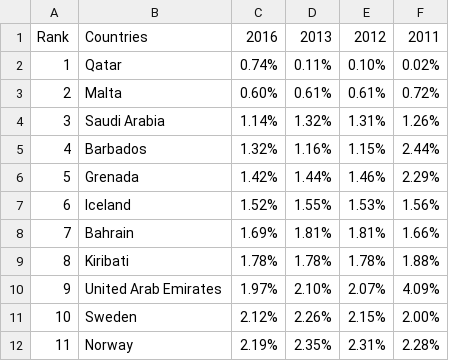
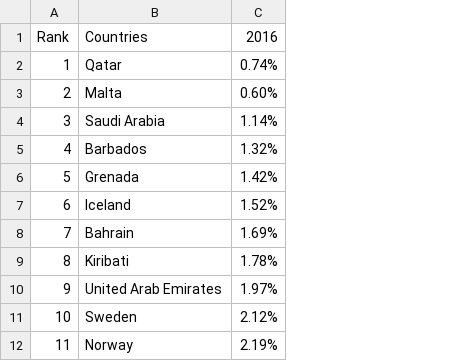
Before and after one commit to Kika000/Project-1, a CSV file: Data/Disaster ranking 2016.csv, drawn as a sheet; only a part is shown; the diff names each change by its address in the sheet, - before the commit and + after, or states it on an @@ line.

```diff
--- a/Data/Disaster ranking 2016.csv
+++ b/Data/Disaster ranking 2016.csv
-column D, rows 1-12: 2013 | 0.11% | 0.61% | 1.32% | 1.16% | 1.44% | 1.55% | 1.81% | 1.78% | 2.10% | 2.26% | 2.35%
-column E, rows 1-12: 2012 | 0.10% | 0.61% | 1.31% | 1.15% | 1.46% | 1.53% | 1.81% | 1.78% | 2.07% | 2.15% | 2.31%
-column F, rows 1-12: 2011 | 0.02% | 0.72% | 1.26% | 2.44% | 2.29% | 1.56% | 1.66% | 1.88% | 4.09% | 2.00% | 2.28%
```
Also changed, not shown: Data/GDP by Country 2016.csv, 7 other files.
